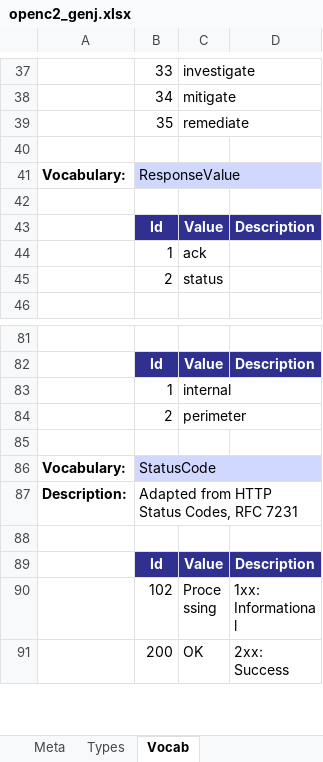
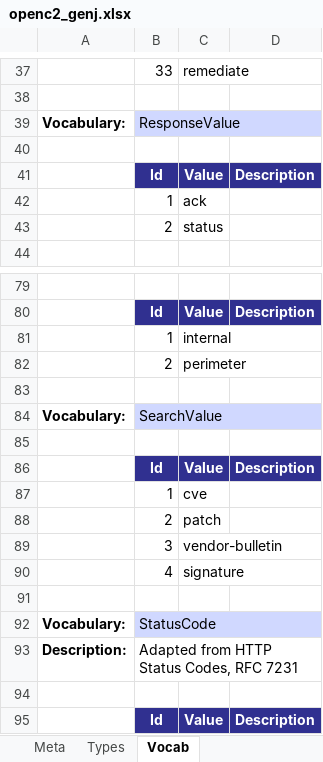
Before and after one commit to oasis-open/openc2-jadn-software, an Excel workbook: data_gen/openc2_genj.xlsx, sheet Vocab, drawn as a sheet; only a part is shown, gaps mark what is left out; the shorter side is filled out with more unchanged rows; values as stored, in another font and other column widths than the file's, no borders; removed rows and columns are numbered as before the commit, all else as after; the diff covers the shown part only; the diff names each change by its address in the sheet, - before the commit and + after, or states it on an @@ line.

```diff
--- a/data_gen/openc2_genj.xlsx (sheet Vocab)
+++ b/data_gen/openc2_genj.xlsx (sheet Vocab)
-C37: investigate
+C37: remediate
-row 38:  | 34 | mitigate
-row 39:  | 35 | remediate
+row 83: (empty)
+row 84: Vocabulary: | SearchValue
+row 85: (empty)
+row 86:  | Id | Value | Description
+row 87:  | 1 | cve
+row 88:  | 2 | patch
+row 89:  | 3 | vendor-bulletin
+row 90:  | 4 | signature
```
Also changed, not shown: 28 edited cells elsewhere in this sheet, sheet Types, sheet Meta, 8 other files.
